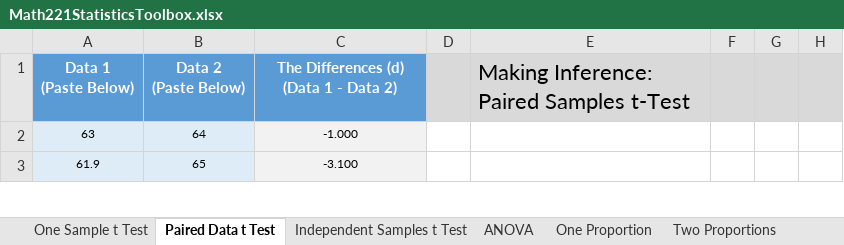
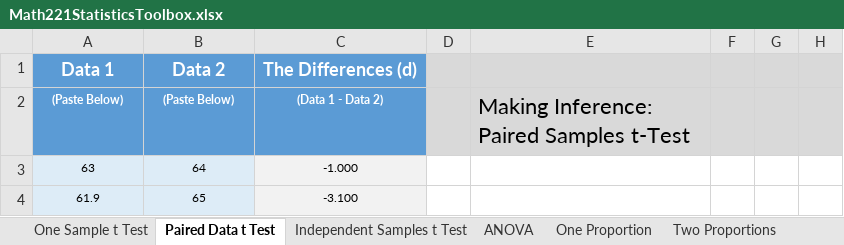
Before and after one commit to byuistats/BYUI_M221_Book, an Excel workbook: Data/Math221StatisticsToolbox.xlsx, sheet Paired Data t Test, drawn as a sheet; only a part is shown; values as stored, in another font and other column widths than the file's, no borders; charts and pictures and conditional formats not drawn; addresses are those after the commit; rows hold the shown columns only; ↵ is a line break in a cell; the diff names each change by its address in the sheet, - before the commit and + after, or states it on an @@ line.

Commit message:
Update graphs + Data labels
The goal was to get all graphs in a consistent font and presentation style. Also, to allow the "Data 1" and such labels at the top of the data to control the labeling of graphics and numerical summary tables.

```diff
--- a/Data/Math221StatisticsToolbox.xlsx (sheet Paired Data t Test)
+++ b/Data/Math221StatisticsToolbox.xlsx (sheet Paired Data t Test)
+row 1: Data 1 | Data 2 | The Differences (d)
-A2: Data 1 ↵ (Paste Below)
+A2: (Paste Below)
@@ A2:C2 text size: smaller @@
-B2: Data 2 ↵ (Paste Below)
+B2: (Paste Below)
-C2: The Differences (d) ↵ (Data 1 - Data 2)
+C2: (Data 1 - Data 2)
```
Also changed, not shown: sheet Chi Square, sheet ANOVA, sheet Independent Samples t Test, sheet One Sample t Test, sheet One Proportion, formulas that keep their value, charts or pictures, docs/Data/Math221StatisticsToolbox.xlsx.
